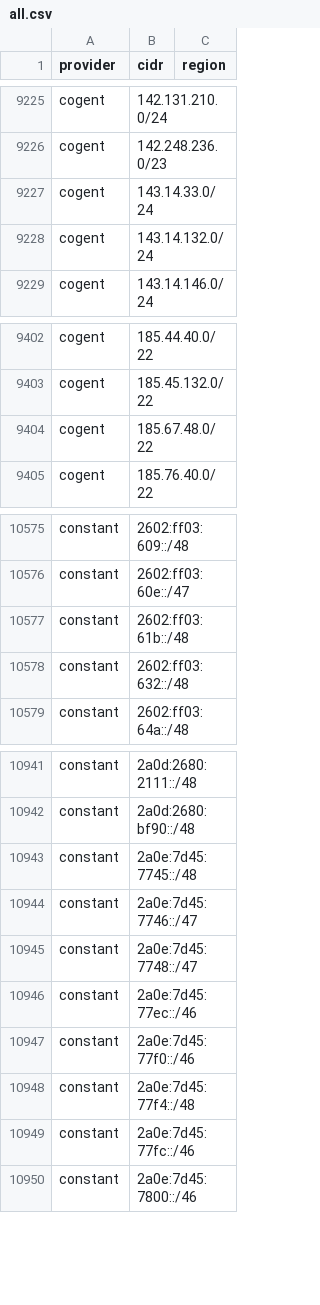
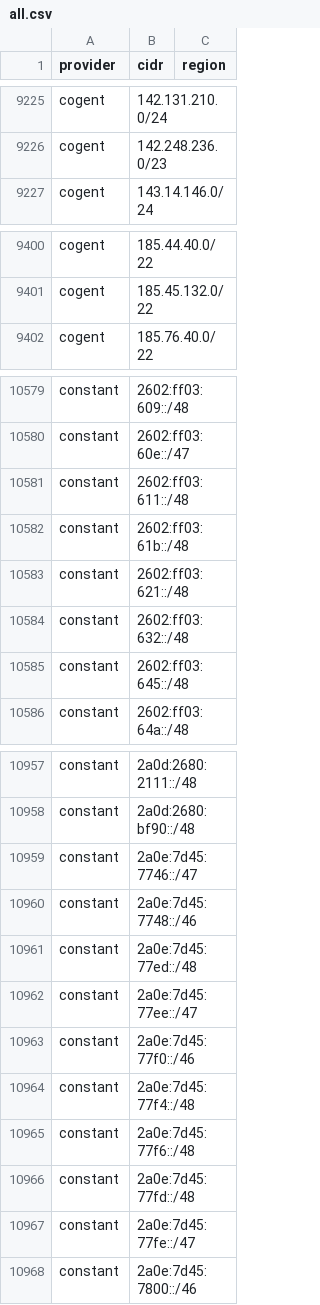
Before and after one commit to BitHeX0R/cdn-ip-ranges, a CSV file: all/all.csv, drawn as a sheet; only a part is shown, gaps mark what is left out; the diff covers the shown part only.

```diff
--- a/all/all.csv
+++ b/all/all.csv
@@ -9226,4 +9226,2 @@ cogent,142.131.210.0/24,
 cogent,142.248.236.0/23,
-cogent,143.14.33.0/24,
-cogent,143.14.132.0/24,
 cogent,143.14.146.0/24,
@@ -9403,3 +9401,2 @@ cogent,185.44.40.0/22,
 cogent,185.45.132.0/22,
-cogent,185.67.48.0/22,
 cogent,185.76.40.0/22,
@@ -10576,4 +10580,7 @@ constant,2602:ff03:609::/48,
 constant,2602:ff03:60e::/47,
+constant,2602:ff03:611::/48,
 constant,2602:ff03:61b::/48,
+constant,2602:ff03:621::/48,
 constant,2602:ff03:632::/48,
+constant,2602:ff03:645::/48,
 constant,2602:ff03:64a::/48,
@@ -10942,9 +10958,11 @@ constant,2a0d:2680:2111::/48,
 constant,2a0d:2680:bf90::/48,
-constant,2a0e:7d45:7745::/48,
 constant,2a0e:7d45:7746::/47,
-constant,2a0e:7d45:7748::/47,
-constant,2a0e:7d45:77ec::/46,
+constant,2a0e:7d45:7748::/46,
+constant,2a0e:7d45:77ed::/48,
+constant,2a0e:7d45:77ee::/47,
 constant,2a0e:7d45:77f0::/46,
 constant,2a0e:7d45:77f4::/48,
-constant,2a0e:7d45:77fc::/46,
+constant,2a0e:7d45:77f6::/48,
+constant,2a0e:7d45:77fd::/48,
+constant,2a0e:7d45:77fe::/47,
 constant,2a0e:7d45:7800::/46,
```
Also changed, not shown: 19 added rows, 1 removed row and 5 edited cells elsewhere in this file, 31 other files.
